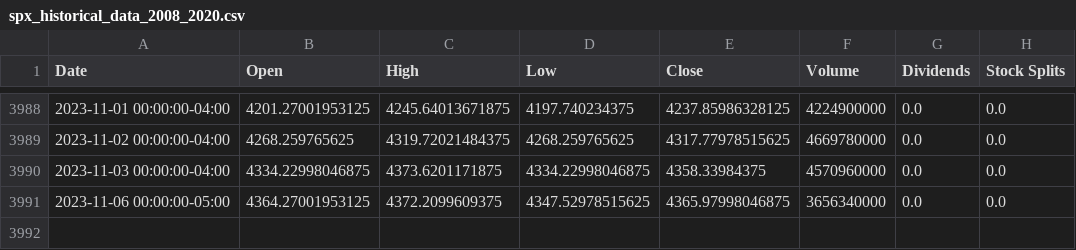
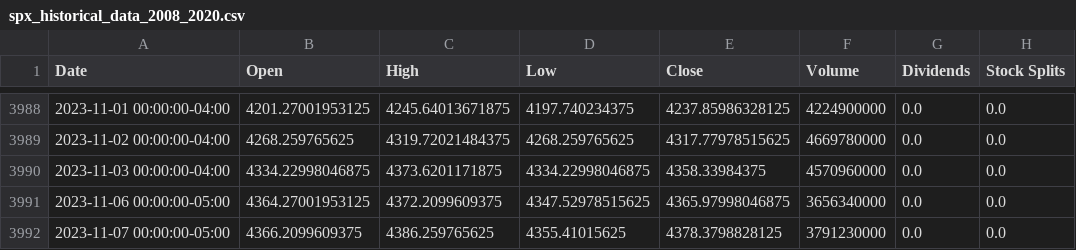
Before and after one commit to frydaiii/OptionPricing, a CSV file: spx_historical_data_2008_2020.csv, drawn as a sheet; only a part is shown, gaps mark what is left out.

```diff
--- a/spx_historical_data_2008_2020.csv
+++ b/spx_historical_data_2008_2020.csv
@@ -3991 +3991,2 @@ Date,Open,High,Low,Close,Volume,Dividends,Stock Splits
 2023-11-06 00:00:00-05:00,4364.27001953125,4372.2099609375,4347.52978515625,4365.97998046875,3656340000,0.0,0.0
+2023-11-07 00:00:00-05:00,4366.2099609375,4386.259765625,4355.41015625,4378.3798828125,3791230000,0.0,0.0
```
Also changed, not shown: 9 other files.
